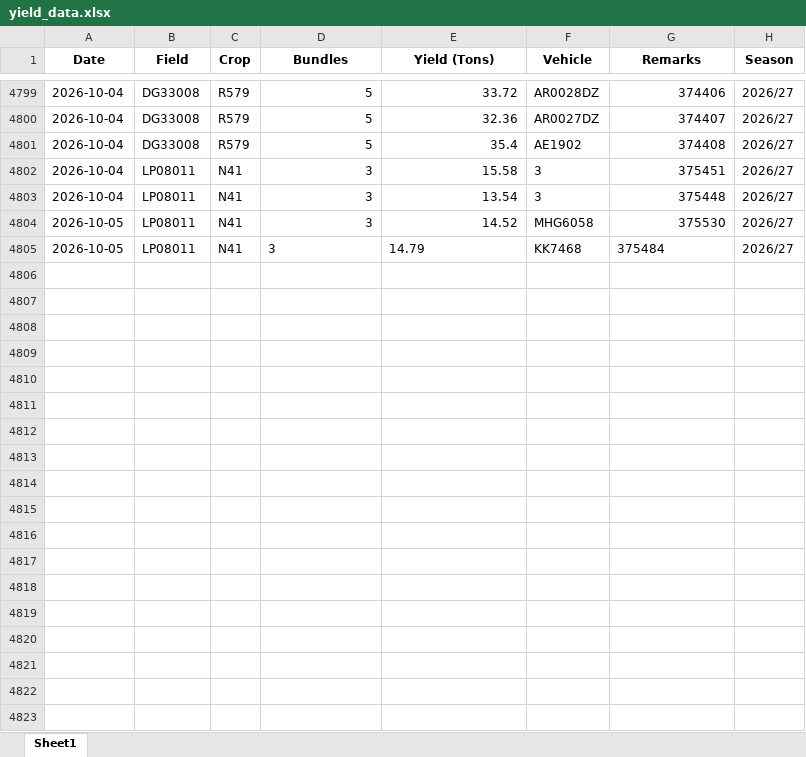
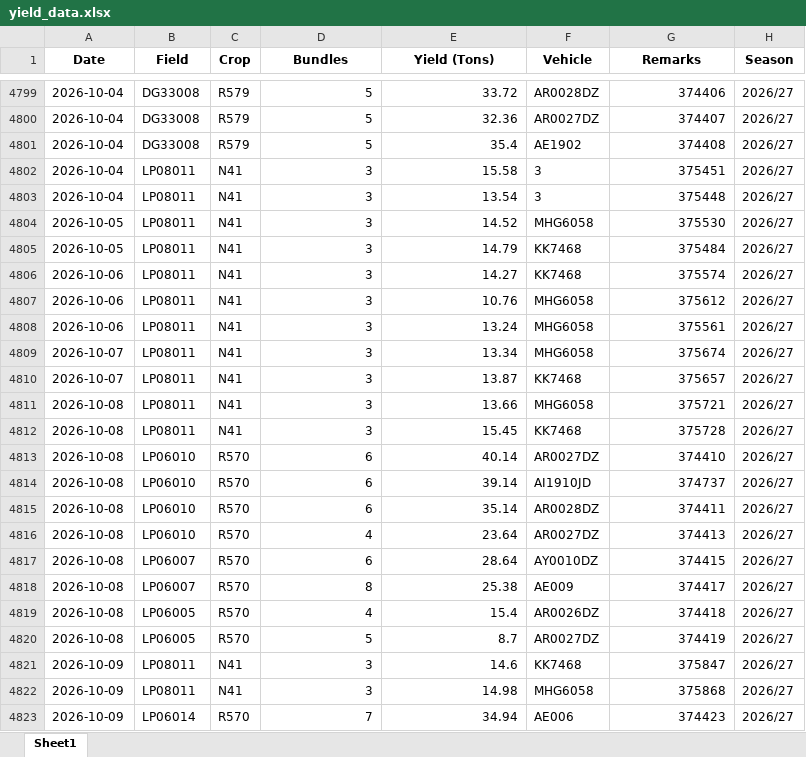
Before and after one commit to psibale/farm-management-system, an Excel workbook: data/yield_data.xlsx, sheet Sheet1, drawn as a sheet; only a part is shown, gaps mark what is left out; values as stored, in another font and other column widths than the file's, no borders; the diff covers the shown part only; the diff names each change by its address in the sheet, - before the commit and + after, or states it on an @@ line.

```diff
--- a/data/yield_data.xlsx (sheet Sheet1)
+++ b/data/yield_data.xlsx (sheet Sheet1)
-D4805:E4805 alignment: left
+D4805:E4805 alignment: right
-G4805 alignment: left
+G4805 alignment: right
+row 4806: 2026-10-06 | LP08011 | N41 | 3 | 14.27 | KK7468 | 375574 | 2026/27
+row 4807: 2026-10-06 | LP08011 | N41 | 3 | 10.76 | MHG6058 | 375612 | 2026/27
+row 4808: 2026-10-06 | LP08011 | N41 | 3 | 13.24 | MHG6058 | 375561 | 2026/27
+row 4809: 2026-10-07 | LP08011 | N41 | 3 | 13.34 | MHG6058 | 375674 | 2026/27
+row 4810: 2026-10-07 | LP08011 | N41 | 3 | 13.87 | KK7468 | 375657 | 2026/27
+row 4811: 2026-10-08 | LP08011 | N41 | 3 | 13.66 | MHG6058 | 375721 | 2026/27
+row 4812: 2026-10-08 | LP08011 | N41 | 3 | 15.45 | KK7468 | 375728 | 2026/27
+row 4813: 2026-10-08 | LP06010 | R570 | 6 | 40.14 | AR0027DZ | 374410 | 2026/27
+row 4814: 2026-10-08 | LP06010 | R570 | 6 | 39.14 | AI1910JD | 374737 | 2026/27
+row 4815: 2026-10-08 | LP06010 | R570 | 6 | 35.14 | AR0028DZ | 374411 | 2026/27
+row 4816: 2026-10-08 | LP06010 | R570 | 4 | 23.64 | AR0027DZ | 374413 | 2026/27
+row 4817: 2026-10-08 | LP06007 | R570 | 6 | 28.64 | AY0010DZ | 374415 | 2026/27
+row 4818: 2026-10-08 | LP06007 | R570 | 8 | 25.38 | AE009 | 374417 | 2026/27
+row 4819: 2026-10-08 | LP06005 | R570 | 4 | 15.4 | AR0026DZ | 374418 | 2026/27
+row 4820: 2026-10-08 | LP06005 | R570 | 5 | 8.7 | AR0027DZ | 374419 | 2026/27
+row 4821: 2026-10-09 | LP08011 | N41 | 3 | 14.6 | KK7468 | 375847 | 2026/27
+row 4822: 2026-10-09 | LP08011 | N41 | 3 | 14.98 | MHG6058 | 375868 | 2026/27
+row 4823: 2026-10-09 | LP06014 | R570 | 7 | 34.94 | AE006 | 374423 | 2026/27
```
Also changed, not shown: 16 added rows elsewhere in this sheet, data/chemical_requests.xlsx, data/fertilizer_records.xlsx, 22 other files.
